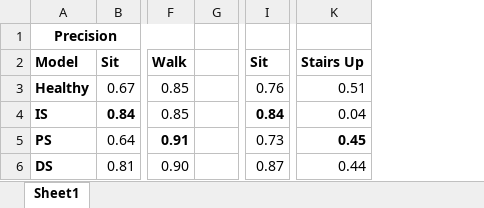
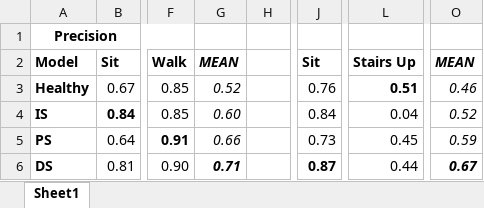
Before and after one commit to aakashng/SpeClass, an Excel workbook: PrecisionRecall.xlsx, sheet Sheet1, drawn as a sheet; only a part is shown, gaps mark what is left out; values as stored, in another font and other column widths than the file's, no borders; conditional formats not drawn; addresses are those after the commit; the diff names each change by its address in the sheet, - before the commit and + after, or states it on an @@ line.

Commit message:
Fixed bug in Model_patients using wrong data to test model

```diff
--- a/PrecisionRecall.xlsx (sheet Sheet1)
+++ b/PrecisionRecall.xlsx (sheet Sheet1)
+column G, rows 2-6: MEAN | 0.52 | 0.60 | 0.66 | 0.71
+column O, rows 2-6: MEAN | 0.46 | 0.52 | 0.59 | 0.67
-L3 bold: off
+L3 bold: on
-J4 bold: on
+J4 bold: off
-L5 bold: on
+L5 bold: off
-J6 bold: off
+J6 bold: on
```
Also changed, not shown: 5 other files.
